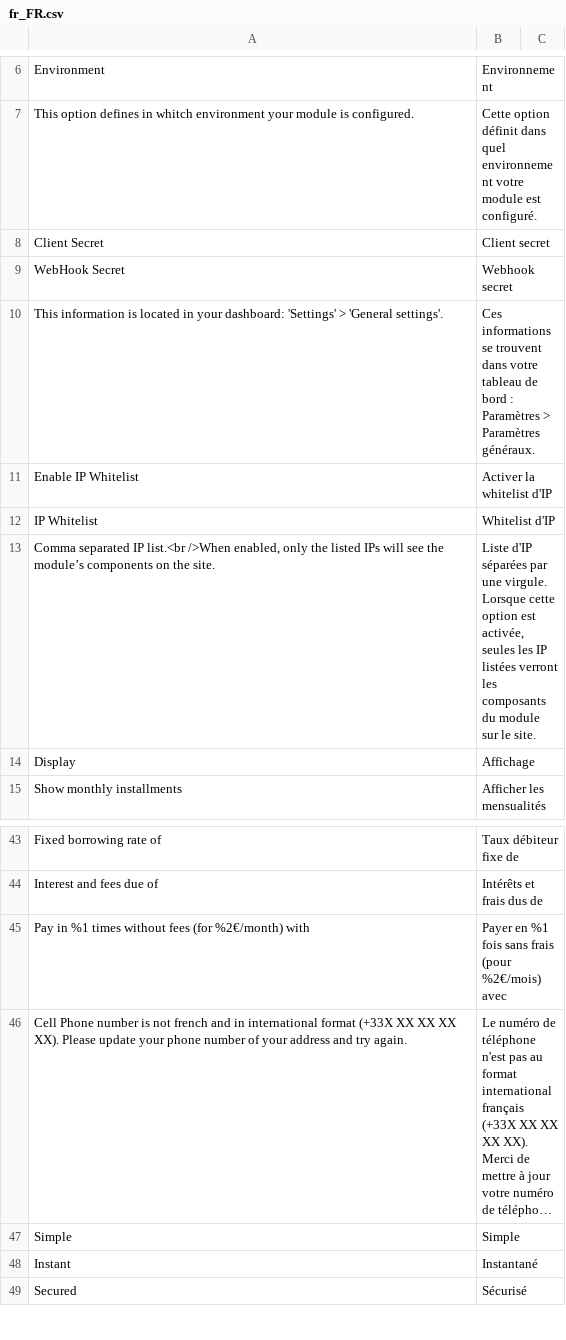
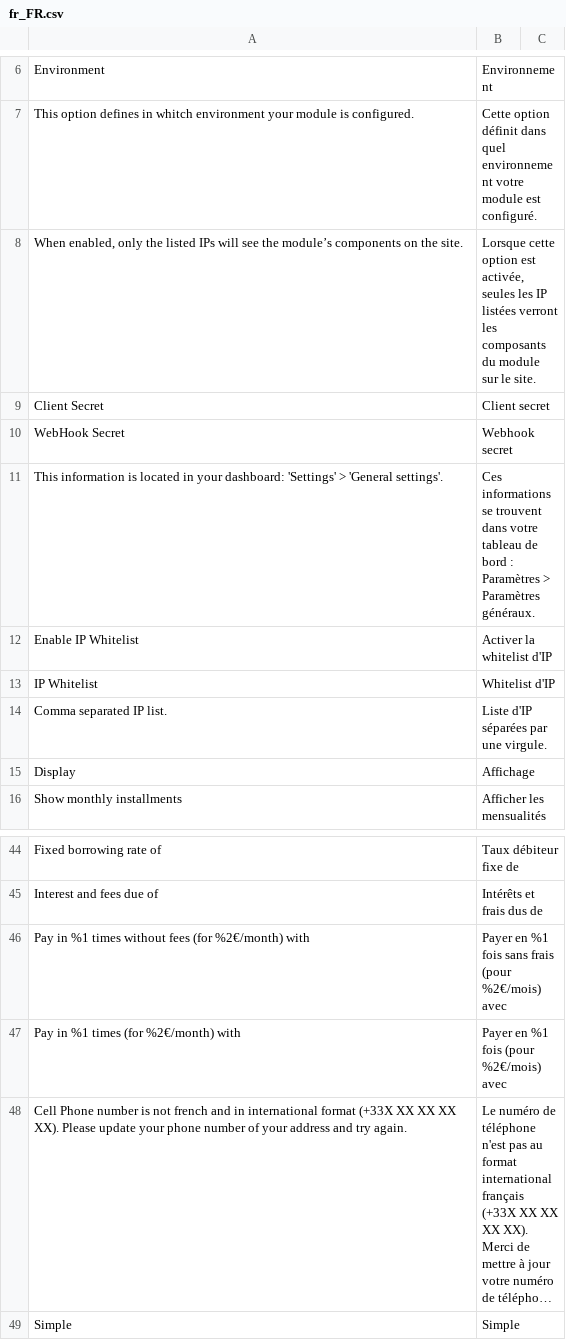
Before and after one commit to YounitedCredit/younitedpay-module-magento2, a CSV file: i18n/fr_FR.csv, drawn as a sheet; only a part is shown, gaps mark what is left out; the shorter side is filled out with more unchanged rows; long unchanged cells end in …; removed rows and columns are numbered as before the commit, all else as after; the diff names each change by its address in the sheet, - before the commit and + after, or states it on an @@ line.

Commit message:
Fix list

```diff
--- a/i18n/fr_FR.csv
+++ b/i18n/fr_FR.csv
+row 8: When enabled, only the listed IPs will see the module’s components on the site. | Lorsque cette option est activée, seules les IP listées verront les composants du module sur le site.
-row 13: Comma separated IP list.<br />When enabled, only the listed IPs will see the module’s components on the site. | Liste d'IP séparées par une virgule. Lorsque cette option est activée, seules les IP listées verront les composants du module sur le site.
+row 14: Comma separated IP list. | Liste d'IP séparées par une virgule.
+row 47: Pay in %1 times (for %2€/month) with | Payer en %1 fois (pour %2€/mois) avec
```
Also changed, not shown: i18n/en_US.csv, 8 other files.
